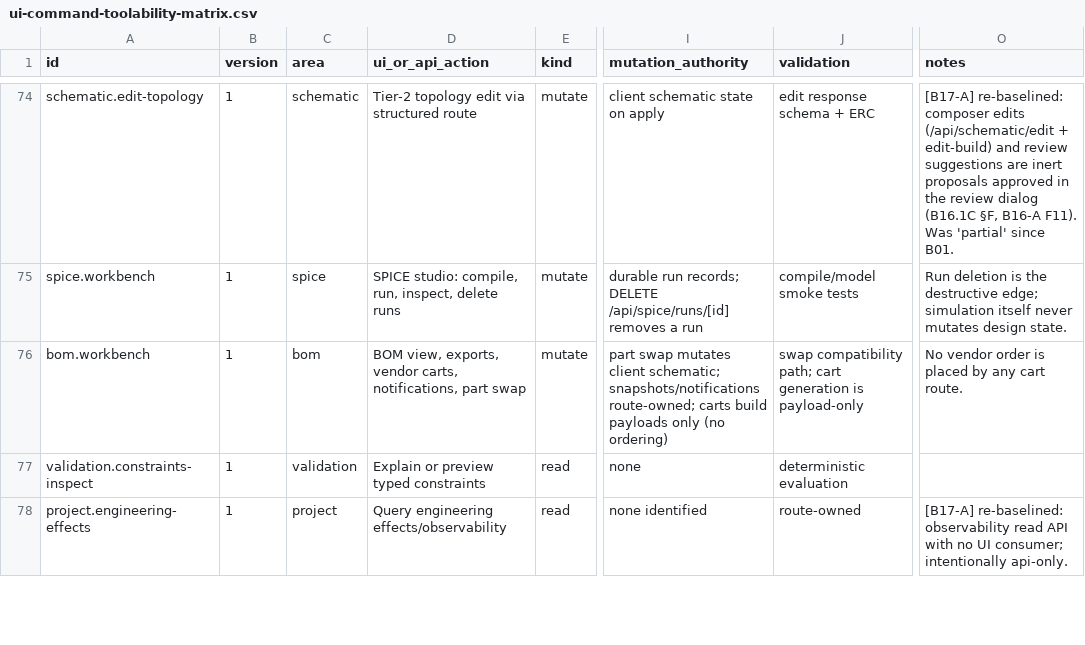
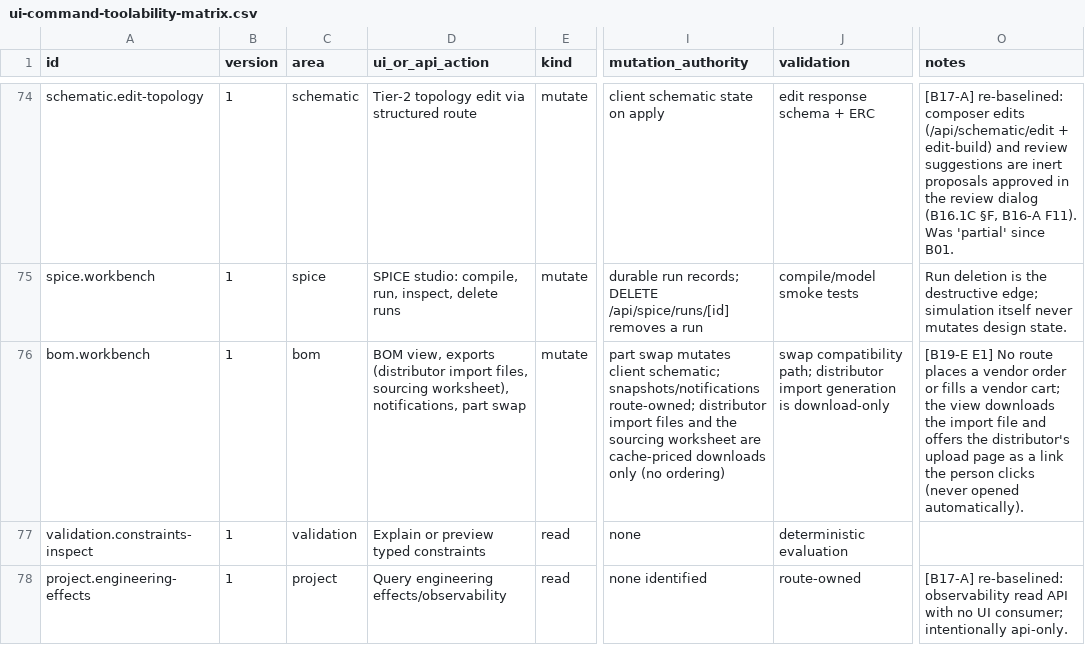
Before and after one commit to dantdani/sirkit-edit, a CSV file: artifacts/ai-control-plane-b01/ui-command-toolability-matrix.csv, drawn as a sheet; only a part is shown, gaps mark what is left out; the diff names each change by its address in the sheet, - before the commit and + after, or states it on an @@ line.

```diff
--- a/artifacts/ai-control-plane-b01/ui-command-toolability-matrix.csv
+++ b/artifacts/ai-control-plane-b01/ui-command-toolability-matrix.csv
-D76 (ui_or_api_action): BOM view, exports, vendor carts, notifications, part…
+D76 (ui_or_api_action): BOM view, exports (distributor import files, sourcing worksheet), notifications, part…
-I76 (mutation_authority): …snapshots/notifications route-owned; carts build payloads only (no…
+I76 (mutation_authority): …snapshots/notifications route-owned; distributor import files and the sourcing worksheet are cache-priced downloads only (no…
-J76 (validation): …compatibility path; cart generation is payload-only
+J76 (validation): …compatibility path; distributor import generation is download-only
-O76 (notes): No vendor order is placed by any cart route.
+O76 (notes): [B19-E E1] No route places a vendor order or fills a vendor cart; the view downloads the import file and offers the distributor's upload page as a link the person clicks (never opened automatically).
```
Also changed, not shown: artifacts/ai-control-plane-b17/ui-control-inventory.csv, 10 other files.
